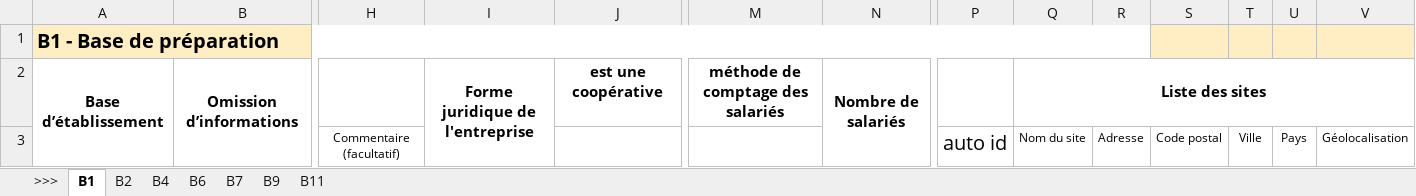
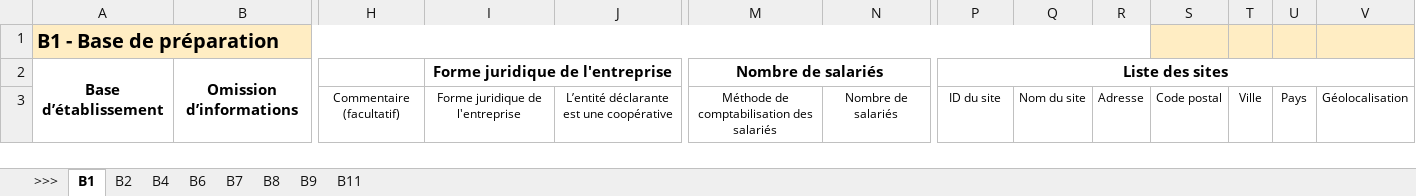
Before and after one commit to betagouv/portail-rse, an Excel workbook: impact/vsme/xlsx/VSME.xlsx, sheet B1, drawn as a sheet; only a part is shown, gaps mark what is left out; values as stored, in another font and other column widths than the file's, no borders; the diff names each change by its address in the sheet, - before the commit and + after, or states it on an @@ line.

```diff
--- a/impact/vsme/xlsx/VSME.xlsx (sheet B1)
+++ b/impact/vsme/xlsx/VSME.xlsx (sheet B1)
+sheet tab: B8
-I2:I3 merged
+I2:J2 merged
-J2: est une coopérative
+J2: (empty)
-M2: méthode de comptage des salariés
+M2: Nombre de salariés
+M2:N2 merged
-N2: Nombre de salariés
+N2: (empty)
-N2:N3 merged
-P2: (empty)
+P2: Liste des sites
+P2:V2 merged
-Q2: Liste des sites
+Q2: (empty)
-Q2:V2 merged
-I3: (empty)
+I3: Forme juridique de l'entreprise
-J3: (empty)
+J3: L’entité déclarante est une coopérative
-M3: (empty)
+M3: Méthode de comptabilisation des salariés
-N3: (empty)
+N3: Nombre de salariés
-P3: auto id
+P3: ID du site
@@ P3 text size: smaller @@
```
Also changed, not shown: sheet B2, sheet B6, charts or pictures, 2 other files.
